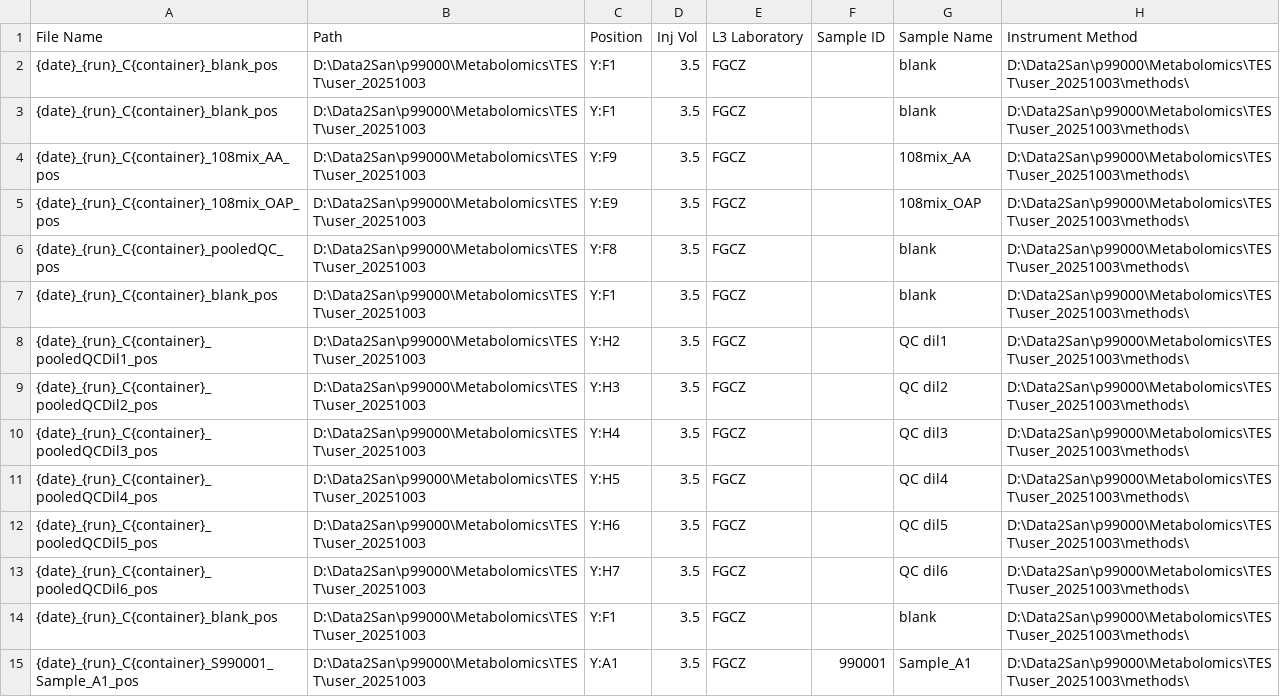
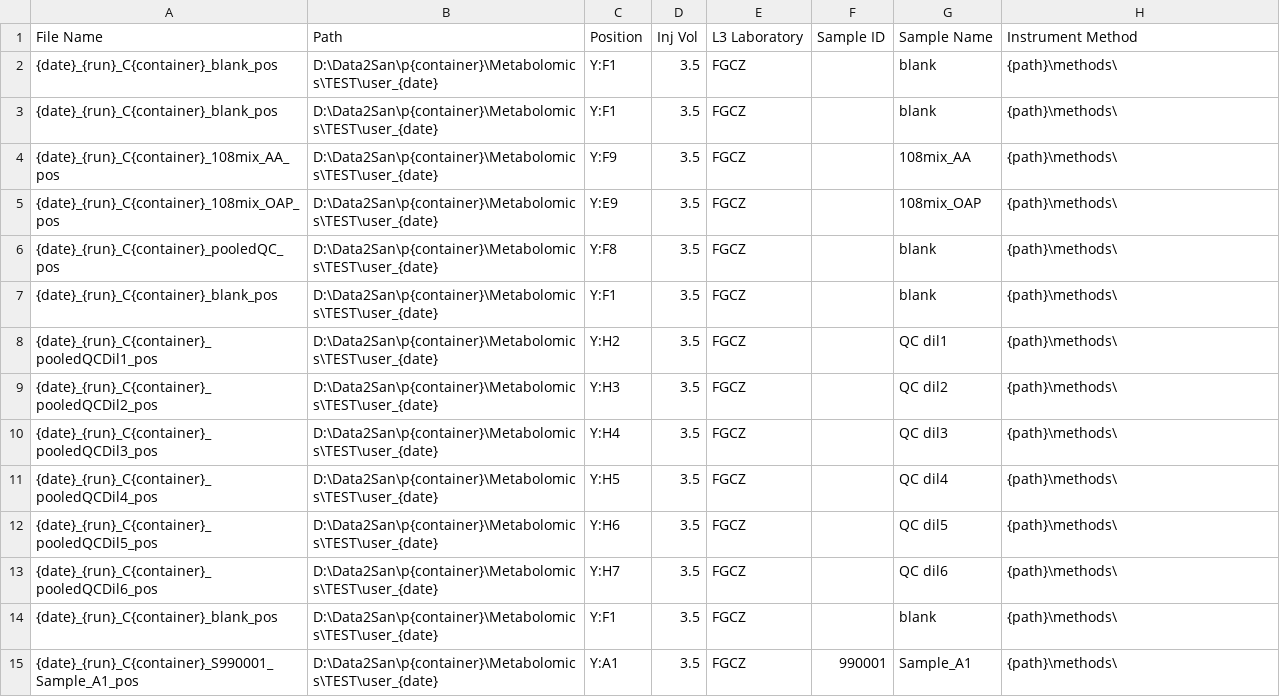
Before and after one commit to fgcz/qg, a TSV file: config_tests/data/expected/qconfigMetabolomicsVanquishVialXCaliburSII_pos/vial_large.tsv, drawn as a sheet; only a part is shown; the diff covers the shown part only.

Commit message:
working test

```diff
--- a/config_tests/data/expected/qconfigMetabolomicsVanquishVialXCaliburSII_pos/vial_large.tsv
+++ b/config_tests/data/expected/qconfigMetabolomicsVanquishVialXCaliburSII_pos/vial_large.tsv
@@ -1,15 +1,15 @@
 File Name	Path	Position	Inj Vol	L3 Laboratory	Sample ID	Sample Name	Instrument Method
-{date}_{run}_C{container}_blank_pos	D:\Data2San\p99000\Metabolomics\TEST\user_20251003	Y:F1	3.5	FGCZ		blank	D:\Data2San\p99000\Metabolomics\TEST\user_20251003\methods\
-{date}_{run}_C{container}_blank_pos	D:\Data2San\p99000\Metabolomics\TEST\user_20251003	Y:F1	3.5	FGCZ		blank	D:\Data2San\p99000\Metabolomics\TEST\user_20251003\methods\
-{date}_{run}_C{container}_108mix_AA_pos	D:\Data2San\p99000\Metabolomics\TEST\user_20251003	Y:F9	3.5	FGCZ		108mix_AA	D:\Data2San\p99000\Metabolomics\TEST\user_20251003\methods\
-{date}_{run}_C{container}_108mix_OAP_pos	D:\Data2San\p99000\Metabolomics\TEST\user_20251003	Y:E9	3.5	FGCZ		108mix_OAP	D:\Data2San\p99000\Metabolomics\TEST\user_20251003\methods\
-{date}_{run}_C{container}_pooledQC_pos	D:\Data2San\p99000\Metabolomics\TEST\user_20251003	Y:F8	3.5	FGCZ		blank	D:\Data2San\p99000\Metabolomics\TEST\user_20251003\methods\
-{date}_{run}_C{container}_blank_pos	D:\Data2San\p99000\Metabolomics\TEST\user_20251003	Y:F1	3.5	FGCZ		blank	D:\Data2San\p99000\Metabolomics\TEST\user_20251003\methods\
-{date}_{run}_C{container}_pooledQCDil1_pos	D:\Data2San\p99000\Metabolomics\TEST\user_20251003	Y:H2	3.5	FGCZ		QC dil1	D:\Data2San\p99000\Metabolomics\TEST\user_20251003\methods\
-{date}_{run}_C{container}_pooledQCDil2_pos	D:\Data2San\p99000\Metabolomics\TEST\user_20251003	Y:H3	3.5	FGCZ		QC dil2	D:\Data2San\p99000\Metabolomics\TEST\user_20251003\methods\
-{date}_{run}_C{container}_pooledQCDil3_pos	D:\Data2San\p99000\Metabolomics\TEST\user_20251003	Y:H4	3.5	FGCZ		QC dil3	D:\Data2San\p99000\Metabolomics\TEST\user_20251003\methods\
-{date}_{run}_C{container}_pooledQCDil4_pos	D:\Data2San\p99000\Metabolomics\TEST\user_20251003	Y:H5	3.5	FGCZ		QC dil4	D:\Data2San\p99000\Metabolomics\TEST\user_20251003\methods\
-{date}_{run}_C{container}_pooledQCDil5_pos	D:\Data2San\p99000\Metabolomics\TEST\user_20251003	Y:H6	3.5	FGCZ		QC dil5	D:\Data2San\p99000\Metabolomics\TEST\user_20251003\methods\
-{date}_{run}_C{container}_pooledQCDil6_pos	D:\Data2San\p99000\Metabolomics\TEST\user_20251003	Y:H7	3.5	FGCZ		QC dil6	D:\Data2San\p99000\Metabolomics\TEST\user_20251003\methods\
-{date}_{run}_C{container}_blank_pos	D:\Data2San\p99000\Metabolomics\TEST\user_20251003	Y:F1	3.5	FGCZ		blank	D:\Data2San\p99000\Metabolomics\TEST\user_20251003\methods\
-{date}_{run}_C{container}_S990001_Sample_A1_pos	D:\Data2San\p99000\Metabolomics\TEST\user_20251003	Y:A1	3.5	FGCZ	990001	Sample_A1	D:\Data2San\p99000\Metabolomics\TEST\user_20251003\methods\
+{date}_{run}_C{container}_blank_pos	D:\Data2San\p{container}\Metabolomics\TEST\user_{date}	Y:F1	3.5	FGCZ		blank	{path}\methods\
+{date}_{run}_C{container}_blank_pos	D:\Data2San\p{container}\Metabolomics\TEST\user_{date}	Y:F1	3.5	FGCZ		blank	{path}\methods\
+{date}_{run}_C{container}_108mix_AA_pos	D:\Data2San\p{container}\Metabolomics\TEST\user_{date}	Y:F9	3.5	FGCZ		108mix_AA	{path}\methods\
+{date}_{run}_C{container}_108mix_OAP_pos	D:\Data2San\p{container}\Metabolomics\TEST\user_{date}	Y:E9	3.5	FGCZ		108mix_OAP	{path}\methods\
+{date}_{run}_C{container}_pooledQC_pos	D:\Data2San\p{container}\Metabolomics\TEST\user_{date}	Y:F8	3.5	FGCZ		blank	{path}\methods\
+{date}_{run}_C{container}_blank_pos	D:\Data2San\p{container}\Metabolomics\TEST\user_{date}	Y:F1	3.5	FGCZ		blank	{path}\methods\
+{date}_{run}_C{container}_pooledQCDil1_pos	D:\Data2San\p{container}\Metabolomics\TEST\user_{date}	Y:H2	3.5	FGCZ		QC dil1	{path}\methods\
+{date}_{run}_C{container}_pooledQCDil2_pos	D:\Data2San\p{container}\Metabolomics\TEST\user_{date}	Y:H3	3.5	FGCZ		QC dil2	{path}\methods\
+{date}_{run}_C{container}_pooledQCDil3_pos	D:\Data2San\p{container}\Metabolomics\TEST\user_{date}	Y:H4	3.5	FGCZ		QC dil3	{path}\methods\
+{date}_{run}_C{container}_pooledQCDil4_pos	D:\Data2San\p{container}\Metabolomics\TEST\user_{date}	Y:H5	3.5	FGCZ		QC dil4	{path}\methods\
+{date}_{run}_C{container}_pooledQCDil5_pos	D:\Data2San\p{container}\Metabolomics\TEST\user_{date}	Y:H6	3.5	FGCZ		QC dil5	{path}\methods\
+{date}_{run}_C{container}_pooledQCDil6_pos	D:\Data2San\p{container}\Metabolomics\TEST\user_{date}	Y:H7	3.5	FGCZ		QC dil6	{path}\methods\
+{date}_{run}_C{container}_blank_pos	D:\Data2San\p{container}\Metabolomics\TEST\user_{date}	Y:F1	3.5	FGCZ		blank	{path}\methods\
+{date}_{run}_C{container}_S990001_Sample_A1_pos	D:\Data2San\p{container}\Metabolomics\TEST\user_{date}	Y:A1	3.5	FGCZ	990001	Sample_A1	{path}\methods\
```
Also changed, not shown: 124 edited cells elsewhere in this file, config_tests/data/expected/qconfigMetabolomicsVanquishVialXCaliburSII_pos/vial_small.tsv, 2 other files.
